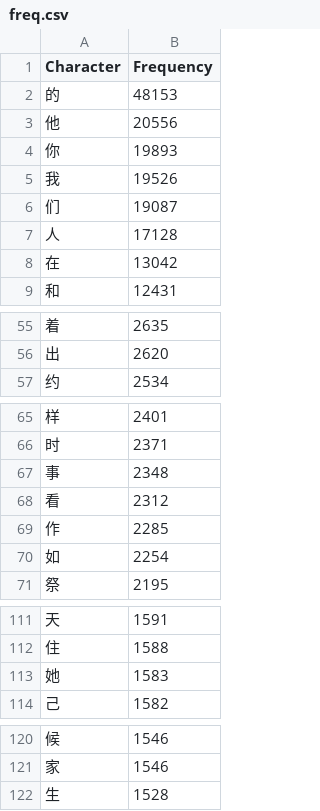
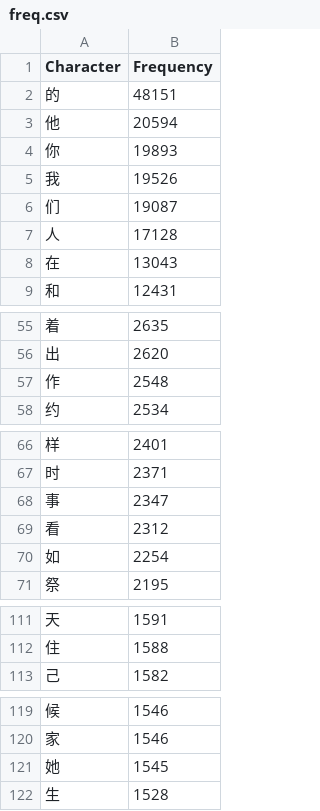
Before and after one commit to Jirehlov/bible, a CSV file: freq.csv, drawn as a sheet; only a part is shown, gaps mark what is left out; the diff covers the shown part only.

Commit message:
Update freq.csv

```diff
--- a/freq.csv
+++ b/freq.csv
@@ -1,4 +1,4 @@
 Character,Frequency
-的,48153
-他,20556
+的,48151
+他,20594
 你,19893
@@ -7,3 +7,3 @@ Character,Frequency
 人,17128
-在,13042
+在,13043
 和,12431
@@ -56,2 +56,3 @@ Character,Frequency
 出,2620
+作,2548
 约,2534
@@ -66,5 +67,4 @@ Character,Frequency
 时,2371
-事,2348
+事,2347
 看,2312
-作,2285
 如,2254
@@ -112,3 +112,2 @@ Character,Frequency
 住,1588
-她,1583
 己,1582
@@ -121,2 +120,3 @@ Character,Frequency
 家,1546
+她,1545
 生,1528
```
Also changed, not shown: 7 added rows, 6 removed rows and 5 edited cells elsewhere in this file.
